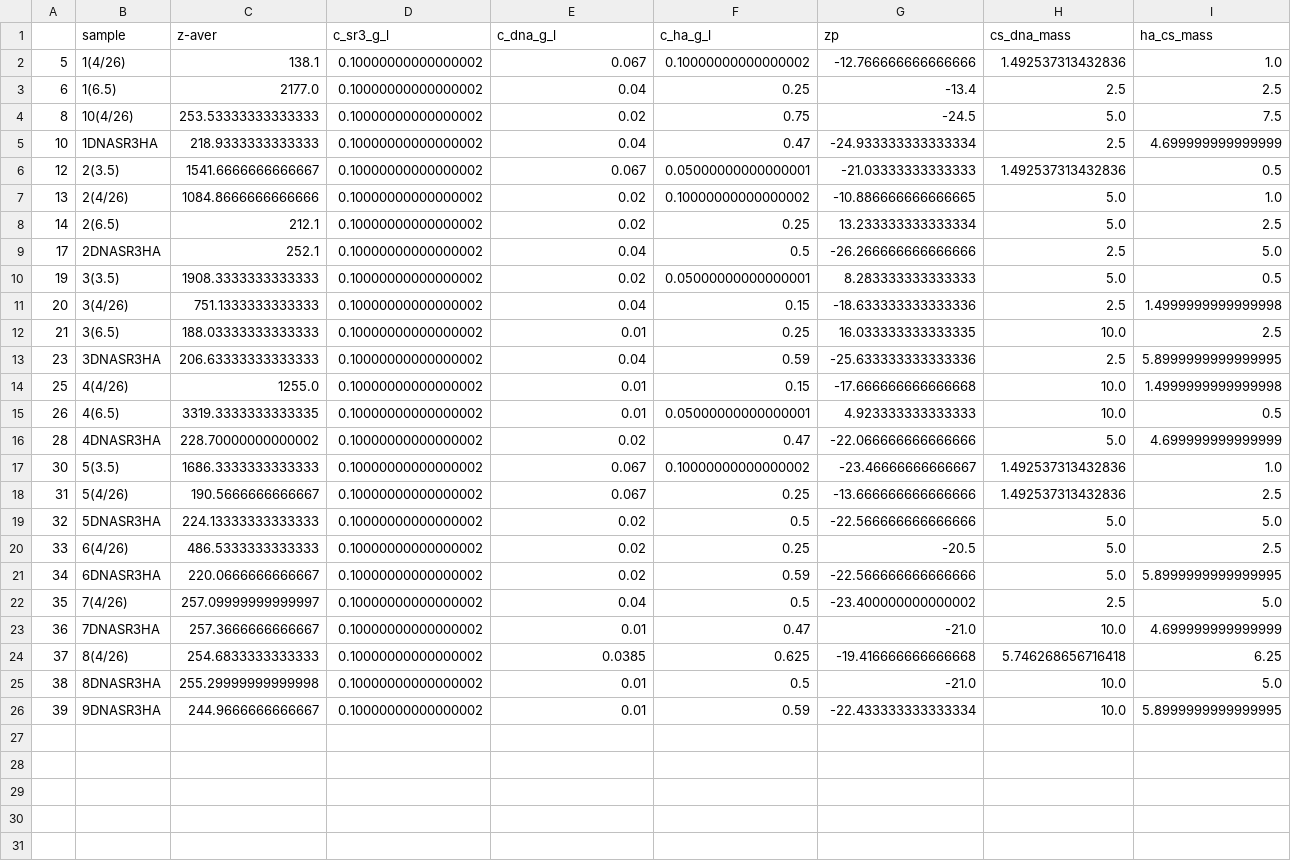
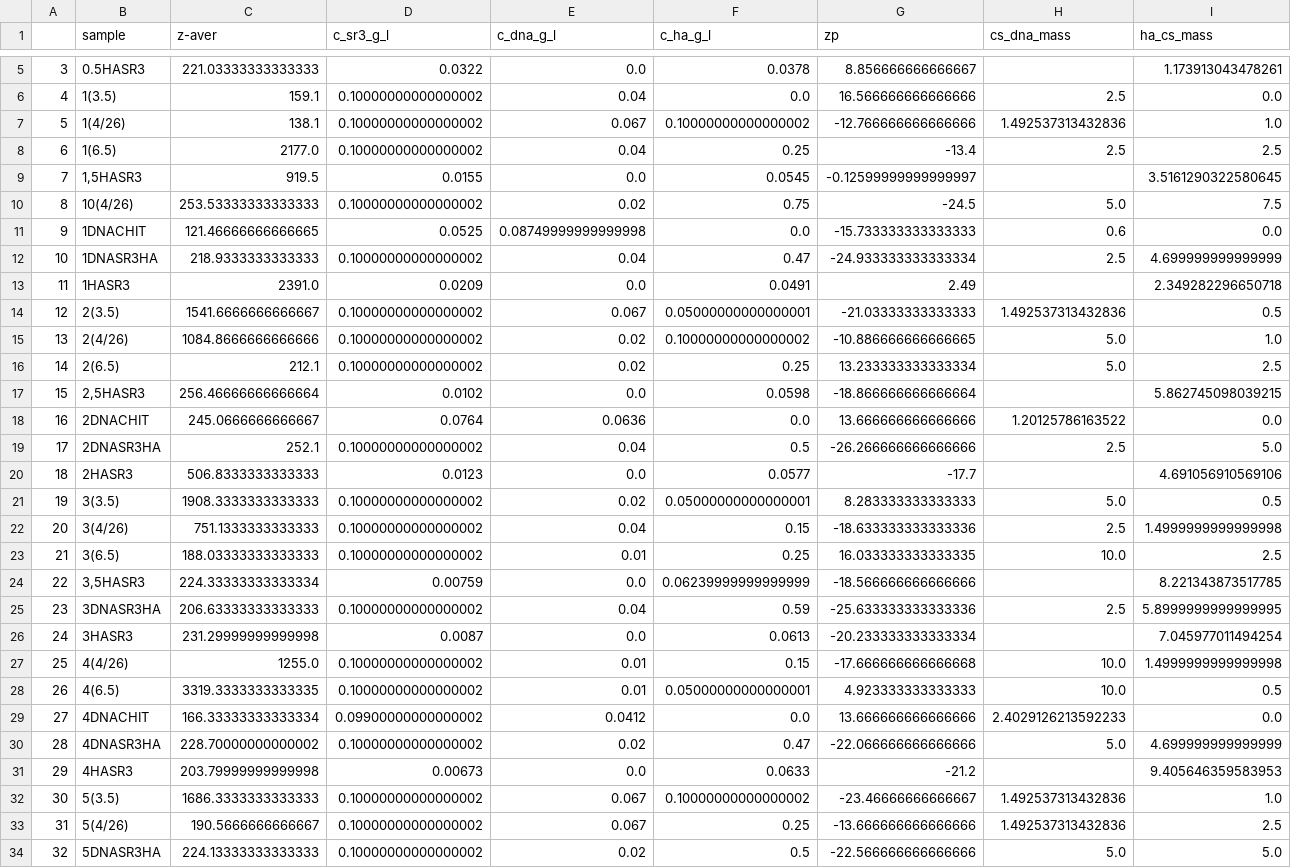
Before and after one commit to SergeiRaik/polyplex-analysis, a CSV file: dls/out.csv (was polyplex-analysis/dls/out.csv), drawn as a sheet; only a part is shown, gaps mark what is left out; the shorter side is filled out with more unchanged rows; rows hold the shown columns only; the diff covers the shown part only; the diff names each change by its address in the sheet, - before the commit and + after, or states it on an @@ line.

```diff
--- a/polyplex-analysis/dls/out.csv
+++ b/dls/out.csv
+row 5: 3 | 0.5HASR3 | 221.03333333333333 | 0.0322 | 0.0 | 0.0378 | 8.856666666666667 |  | 1.173913043478261
+row 6: 4 | 1(3.5) | 159.1 | 0.10000000000000002 | 0.04 | 0.0 | 16.566666666666666 | 2.5 | 0.0
+row 9: 7 | 1,5HASR3 | 919.5 | 0.0155 | 0.0 | 0.0545 | -0.12599999999999997 |  | 3.5161290322580645
+row 11: 9 | 1DNACHIT | 121.46666666666665 | 0.0525 | 0.08749999999999998 | 0.0 | -15.733333333333333 | 0.6 | 0.0
+row 13: 11 | 1HASR3 | 2391.0 | 0.0209 | 0.0 | 0.0491 | 2.49 |  | 2.349282296650718
+row 17: 15 | 2,5HASR3 | 256.46666666666664 | 0.0102 | 0.0 | 0.0598 | -18.866666666666664 |  | 5.862745098039215
+row 18: 16 | 2DNACHIT | 245.0666666666667 | 0.0764 | 0.0636 | 0.0 | 13.666666666666666 | 1.20125786163522 | 0.0
+row 20: 18 | 2HASR3 | 506.8333333333333 | 0.0123 | 0.0 | 0.0577 | -17.7 |  | 4.691056910569106
+row 24: 22 | 3,5HASR3 | 224.33333333333334 | 0.00759 | 0.0 | 0.06239999999999999 | -18.566666666666666 |  | 8.221343873517785
+row 26: 24 | 3HASR3 | 231.29999999999998 | 0.0087 | 0.0 | 0.0613 | -20.233333333333334 |  | 7.045977011494254
+row 29: 27 | 4DNACHIT | 166.33333333333334 | 0.09900000000000002 | 0.0412 | 0.0 | 13.666666666666666 | 2.4029126213592233 | 0.0
+row 31: 29 | 4HASR3 | 203.79999999999998 | 0.00673 | 0.0 | 0.0633 | -21.2 |  | 9.405646359583953
```
Also changed, not shown: 3 added rows elsewhere in this file, 39 other files.
